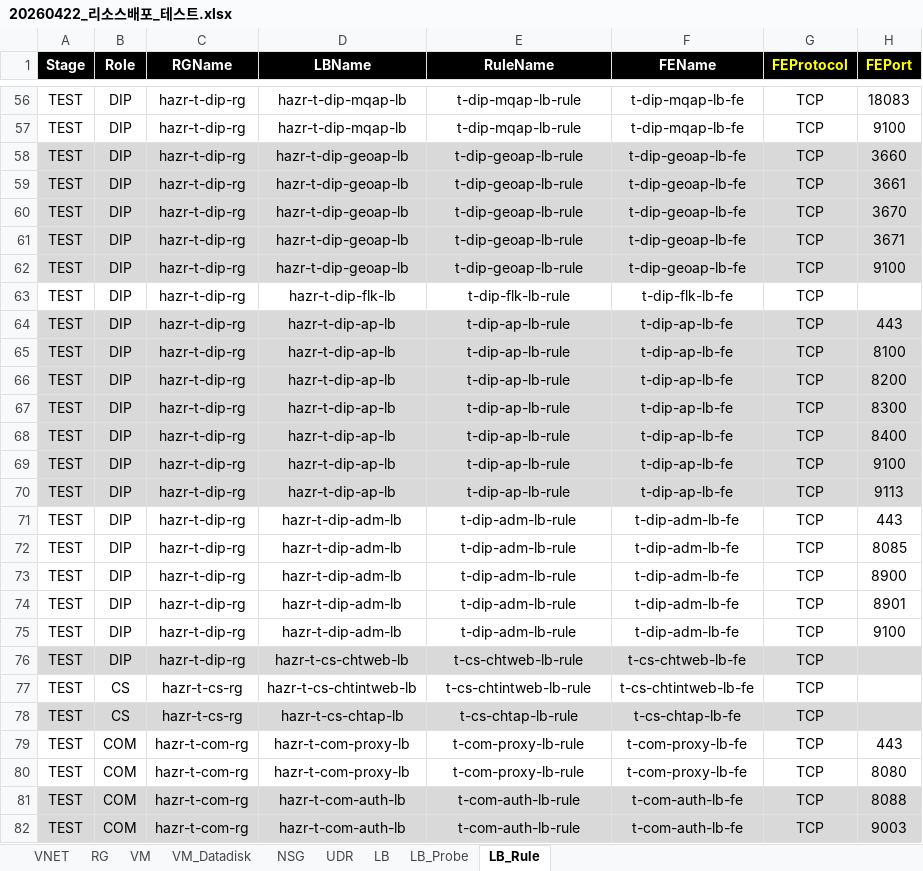
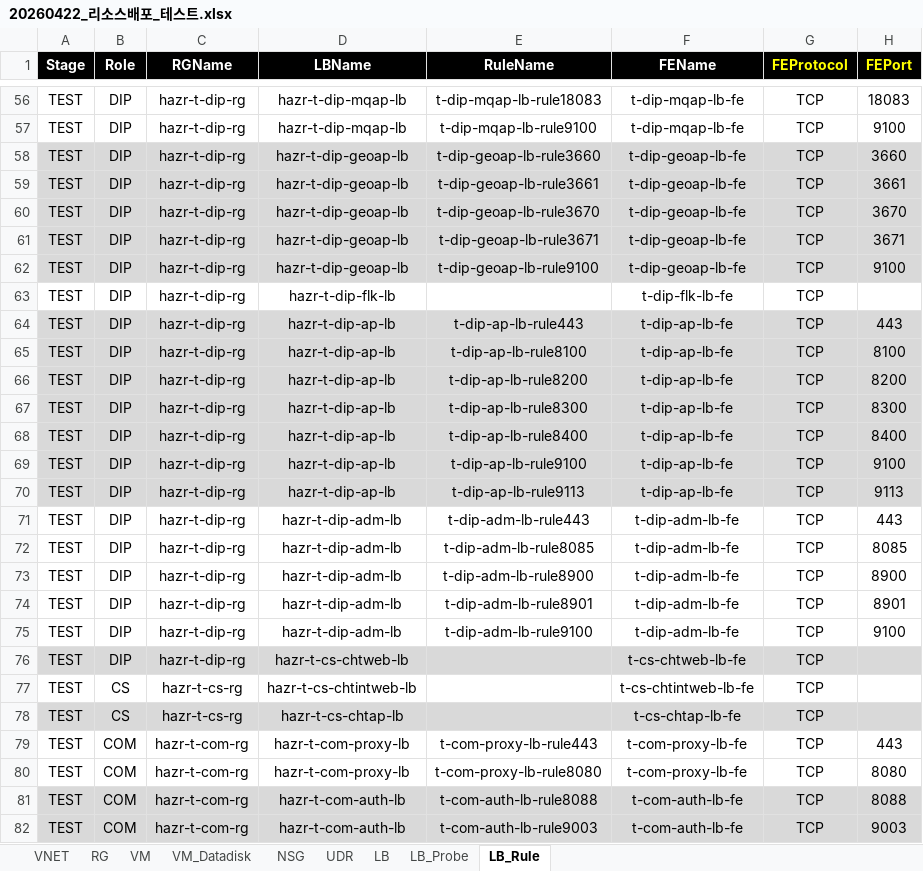
Before and after one commit to skpaek-git/hgi_resourceDeploy, an Excel workbook: 서버정보/20260422_리소스배포_테스트.xlsx, sheet LB_Rule, drawn as a sheet; only a part is shown, gaps mark what is left out; values as stored, in another font and other column widths than the file's, no borders; the diff covers the shown part only; the diff names each change by its address in the sheet, - before the commit and + after, or states it on an @@ line.

```diff
--- a/서버정보/20260422_리소스배포_테스트.xlsx (sheet LB_Rule)
+++ b/서버정보/20260422_리소스배포_테스트.xlsx (sheet LB_Rule)
-E56 (RuleName): t-dip-mqap-lb-rule
+E56 (RuleName): t-dip-mqap-lb-rule18083
-E57 (RuleName): t-dip-mqap-lb-rule
+E57 (RuleName): t-dip-mqap-lb-rule9100
-E58 (RuleName): t-dip-geoap-lb-rule
+E58 (RuleName): t-dip-geoap-lb-rule3660
-E59 (RuleName): t-dip-geoap-lb-rule
+E59 (RuleName): t-dip-geoap-lb-rule3661
-E60 (RuleName): t-dip-geoap-lb-rule
+E60 (RuleName): t-dip-geoap-lb-rule3670
-E61 (RuleName): t-dip-geoap-lb-rule
+E61 (RuleName): t-dip-geoap-lb-rule3671
-E62 (RuleName): t-dip-geoap-lb-rule
+E62 (RuleName): t-dip-geoap-lb-rule9100
-E63 (RuleName): t-dip-flk-lb-rule
+E63 (RuleName): (empty)
-E64 (RuleName): t-dip-ap-lb-rule
+E64 (RuleName): t-dip-ap-lb-rule443
-E65 (RuleName): t-dip-ap-lb-rule
+E65 (RuleName): t-dip-ap-lb-rule8100
-E66 (RuleName): t-dip-ap-lb-rule
+E66 (RuleName): t-dip-ap-lb-rule8200
-E67 (RuleName): t-dip-ap-lb-rule
+E67 (RuleName): t-dip-ap-lb-rule8300
-E68 (RuleName): t-dip-ap-lb-rule
+E68 (RuleName): t-dip-ap-lb-rule8400
-E69 (RuleName): t-dip-ap-lb-rule
+E69 (RuleName): t-dip-ap-lb-rule9100
-E70 (RuleName): t-dip-ap-lb-rule
+E70 (RuleName): t-dip-ap-lb-rule9113
-E71 (RuleName): t-dip-adm-lb-rule
+E71 (RuleName): t-dip-adm-lb-rule443
-E72 (RuleName): t-dip-adm-lb-rule
+E72 (RuleName): t-dip-adm-lb-rule8085
-E73 (RuleName): t-dip-adm-lb-rule
+E73 (RuleName): t-dip-adm-lb-rule8900
-E74 (RuleName): t-dip-adm-lb-rule
+E74 (RuleName): t-dip-adm-lb-rule8901
-E75 (RuleName): t-dip-adm-lb-rule
+E75 (RuleName): t-dip-adm-lb-rule9100
-E76 (RuleName): t-cs-chtweb-lb-rule
+E76 (RuleName): (empty)
-E77 (RuleName): t-cs-chtintweb-lb-rule
+E77 (RuleName): (empty)
-E78 (RuleName): t-cs-chtap-lb-rule
+E78 (RuleName): (empty)
-E79 (RuleName): t-com-proxy-lb-rule
+E79 (RuleName): t-com-proxy-lb-rule443
-E80 (RuleName): t-com-proxy-lb-rule
+E80 (RuleName): t-com-proxy-lb-rule8080
-E81 (RuleName): t-com-auth-lb-rule
+E81 (RuleName): t-com-auth-lb-rule8088
-E82 (RuleName): t-com-auth-lb-rule
+E82 (RuleName): t-com-auth-lb-rule9003
```
Also changed, not shown: 60 edited cells elsewhere in this sheet, 1 other file.
